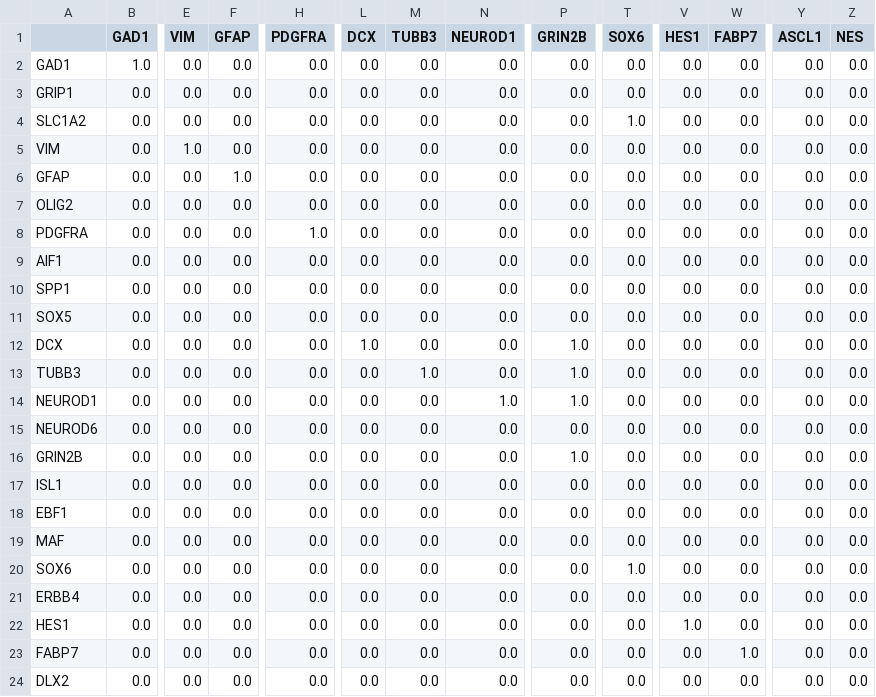
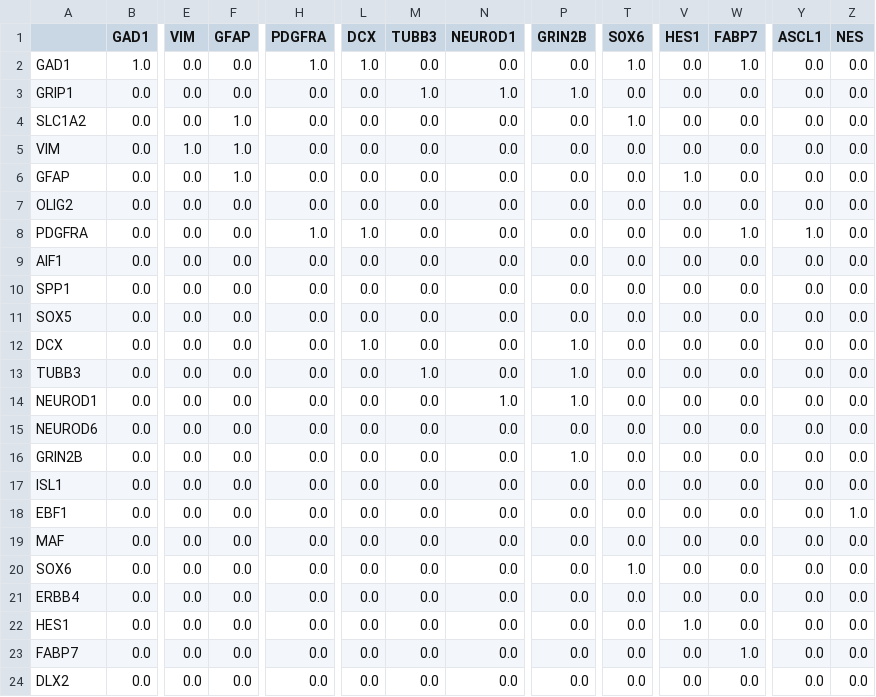
Before and after one commit to yo-aka-gene/algebra_ver822, a CSV file: out/m1_10x/08_grn/Non-Neuronal.csv, drawn as a sheet; only a part is shown, gaps mark what is left out; the diff names each change by its address in the sheet, - before the commit and + after, or states it on an @@ line.

```diff
--- a/out/m1_10x/08_grn/Non-Neuronal.csv
+++ b/out/m1_10x/08_grn/Non-Neuronal.csv
-H2 (PDGFRA): 0.0
+H2 (PDGFRA): 1.0
-L2 (DCX): 0.0
+L2 (DCX): 1.0
-T2 (SOX6): 0.0
+T2 (SOX6): 1.0
-W2 (FABP7): 0.0
+W2 (FABP7): 1.0
-M3 (TUBB3): 0.0
+M3 (TUBB3): 1.0
-N3 (NEUROD1): 0.0
+N3 (NEUROD1): 1.0
-P3 (GRIN2B): 0.0
+P3 (GRIN2B): 1.0
-F4:F5 (GFAP): 0.0
+F4:F5 (GFAP): 1.0
-V6 (HES1): 0.0
+V6 (HES1): 1.0
-L8 (DCX): 0.0
+L8 (DCX): 1.0
-W8 (FABP7): 0.0
+W8 (FABP7): 1.0
-Y8 (ASCL1): 0.0
+Y8 (ASCL1): 1.0
-Z18 (NES): 0.0
+Z18 (NES): 1.0
```
Also changed, not shown: out/m1_10x/08_grn/GABAergic.csv, out/m1_10x/08_grn/Glutamatergic.csv, 1 other file.
